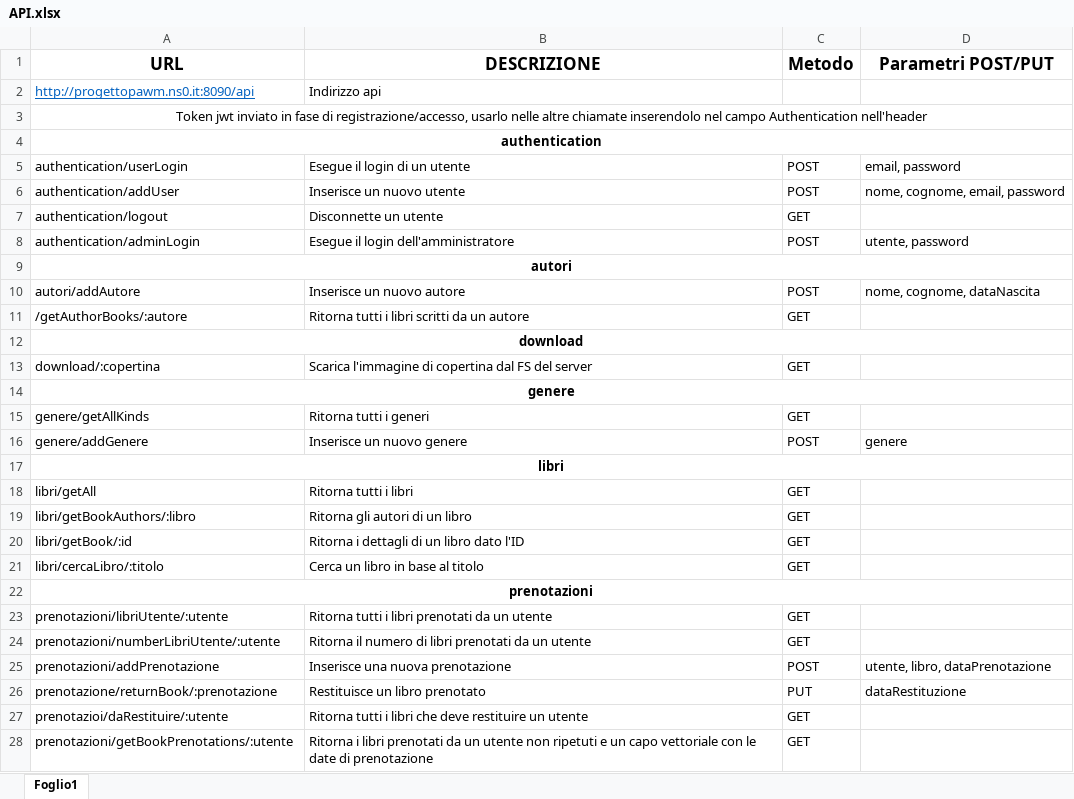
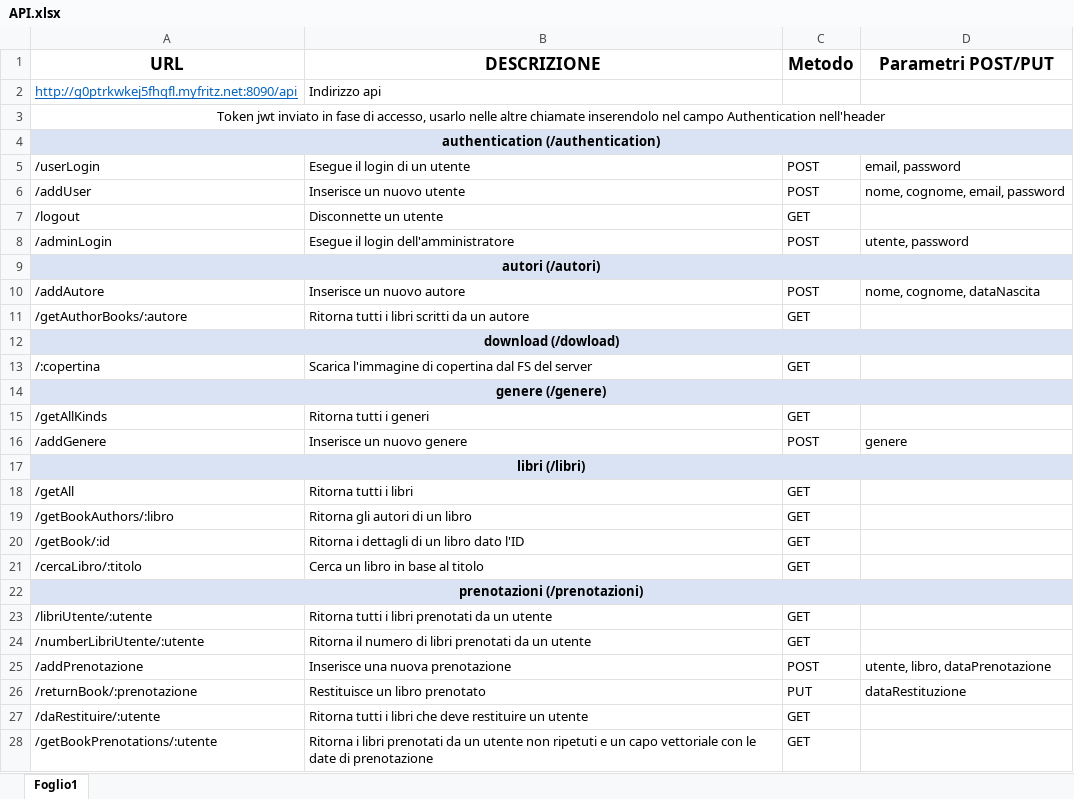
Before and after one commit to matteoarcangeli99/library_backend, an Excel workbook: Documentazione/API.xlsx, sheet Foglio1, drawn as a sheet; only a part is shown; values as stored, in another font and other column widths than the file's, no borders; the diff covers the shown part only; the diff names each change by its address in the sheet, - before the commit and + after, or states it on an @@ line.

Commit message:
Aggiornata documentazione

```diff
--- a/Documentazione/API.xlsx (sheet Foglio1)
+++ b/Documentazione/API.xlsx (sheet Foglio1)
-A2 (URL): http://progettopawm.ns0.it:8090/api
+A2 (URL): http://g0ptrkwkej5fhqfl.myfritz.net:8090/api
-A3 (URL): …fase di registrazione/accesso, usarlo nelle…
+A3 (URL): …fase di accesso, usarlo nelle…
-A4 (URL): authentication
+A4 (URL): authentication (/authentication)
-A4:D4 fill: none
+A4:D4 fill: #DAE3F3
-A5 (URL): authentication/userLogin
+A5 (URL): /userLogin
-A6 (URL): authentication/addUser
+A6 (URL): /addUser
-A7 (URL): authentication/logout
+A7 (URL): /logout
-A8 (URL): authentication/adminLogin
+A8 (URL): /adminLogin
-A9 (URL): autori
+A9 (URL): autori (/autori)
-A9:D9 fill: none
+A9:D9 fill: #DAE3F3
-A10 (URL): autori/addAutore
+A10 (URL): /addAutore
-A12 (URL): download
+A12 (URL): download (/dowload)
-A12:D12 fill: none
+A12:D12 fill: #DAE3F3
-A13 (URL): download/:copertina
+A13 (URL): /:copertina
-A14 (URL): genere
+A14 (URL): genere (/genere)
-A14:D14 fill: none
+A14:D14 fill: #DAE3F3
-A15 (URL): genere/getAllKinds
+A15 (URL): /getAllKinds
-A16 (URL): genere/addGenere
+A16 (URL): /addGenere
-A17 (URL): libri
+A17 (URL): libri (/libri)
-A17:D17 fill: none
+A17:D17 fill: #DAE3F3
-A18 (URL): libri/getAll
+A18 (URL): /getAll
-A19 (URL): libri/getBookAuthors/:libro
+A19 (URL): /getBookAuthors/:libro
-A20 (URL): libri/getBook/:id
+A20 (URL): /getBook/:id
-A21 (URL): libri/cercaLibro/:titolo
+A21 (URL): /cercaLibro/:titolo
-A22 (URL): prenotazioni
+A22 (URL): prenotazioni (/prenotazioni)
-A22:D22 fill: none
+A22:D22 fill: #DAE3F3
-A23 (URL): prenotazioni/libriUtente/:utente
+A23 (URL): /libriUtente/:utente
-A24 (URL): prenotazioni/numberLibriUtente/:utente
+A24 (URL): /numberLibriUtente/:utente
-A25 (URL): prenotazioni/addPrenotazione
+A25 (URL): /addPrenotazione
-A26 (URL): prenotazione/returnBook/:prenotazione
+A26 (URL): /returnBook/:prenotazione
-A27 (URL): prenotazioi/daRestituire/:utente
+A27 (URL): /daRestituire/:utente
-A28 (URL): prenotazioni/getBookPrenotations/:utente
+A28 (URL): /getBookPrenotations/:utente
```
Also changed, not shown: 7 edited cells and cell formats elsewhere in this sheet.
